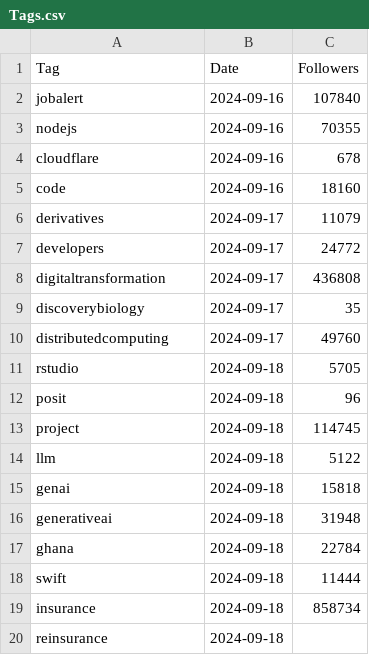
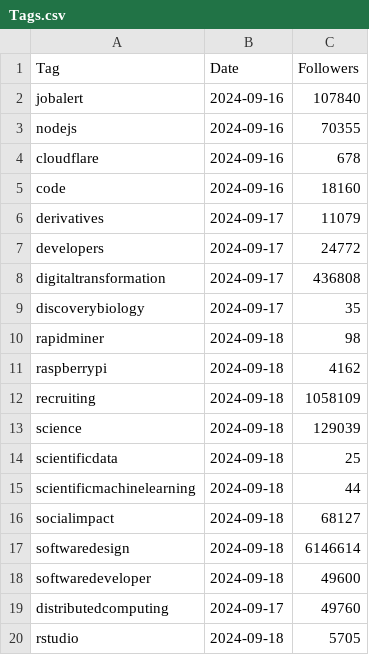
Before and after one commit to Joint-Operations-Working-Group/Social-Media-Analytics, a CSV file: LinkedInTags/Tags.csv, drawn as a sheet; only a part is shown; the shorter side is filled out with more unchanged rows.

Commit message:
Update Tags.csv

```diff
--- a/LinkedInTags/Tags.csv
+++ b/LinkedInTags/Tags.csv
@@ -9,2 +9,11 @@ digitaltransformation,2024-09-17,436808
 discoverybiology,2024-09-17,35
+rapidminer,2024-09-18,98
+raspberrypi,2024-09-18,4162
+recruiting,2024-09-18,1058109
+science,2024-09-18,129039
+scientificdata,2024-09-18,25
+scientificmachinelearning,2024-09-18,44
+socialimpact,2024-09-18,68127
+softwaredesign,2024-09-18,6146614
+softwaredeveloper,2024-09-18,49600
 distributedcomputing,2024-09-17,49760
```
